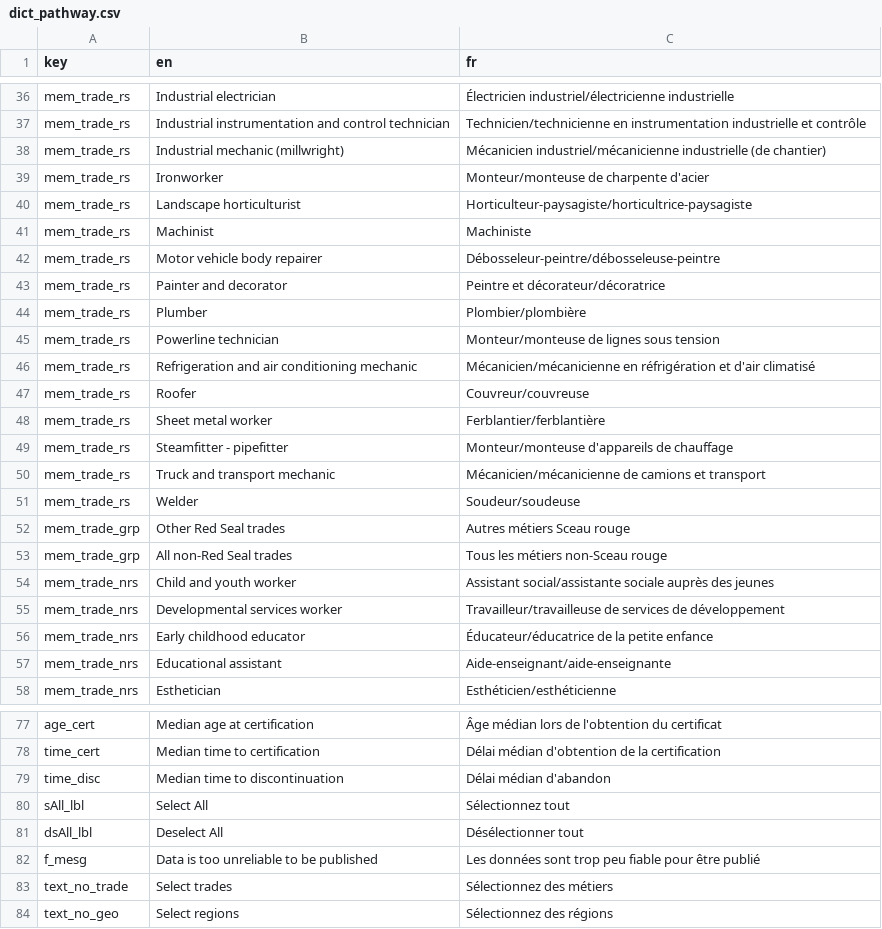
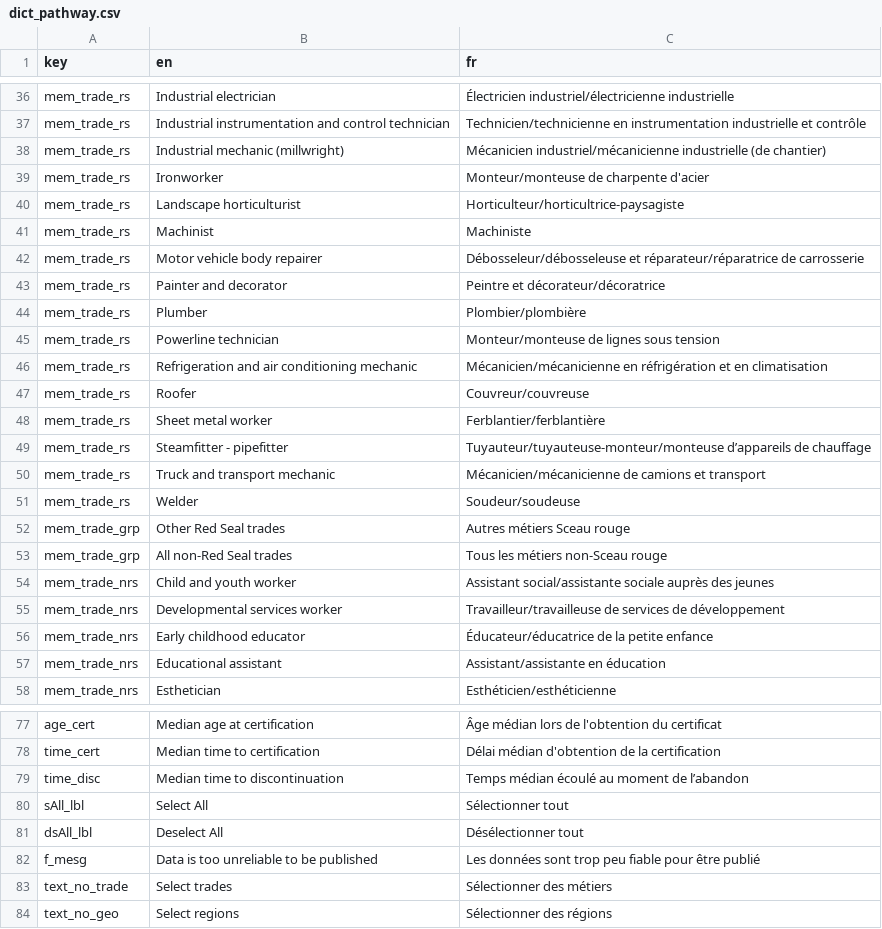
Before and after one commit to StatCan/R-dashboards, a CSV file: rais_siai/dictionary/dict_pathway.csv, drawn as a sheet; only a part is shown, gaps mark what is left out.

Commit message:
fixed mistakes in data urls; updating French translation.

```diff
--- a/rais_siai/dictionary/dict_pathway.csv
+++ b/rais_siai/dictionary/dict_pathway.csv
@@ -39,5 +39,5 @@ mem_trade_rs,Industrial mechanic (millwright),Mécanicien industriel/mécanicien
 mem_trade_rs,Ironworker,Monteur/monteuse de charpente d'acier
-mem_trade_rs,Landscape horticulturist,Horticulteur-paysagiste/horticultrice-paysagiste
+mem_trade_rs,Landscape horticulturist,Horticulteur/horticultrice-paysagiste
 mem_trade_rs,Machinist,Machiniste
-mem_trade_rs,Motor vehicle body repairer,Débosseleur-peintre/débosseleuse-peintre
+mem_trade_rs,Motor vehicle body repairer,Débosseleur/débosseleuse et réparateur/réparatrice de carrosserie
 mem_trade_rs,Painter and decorator,Peintre et décorateur/décoratrice
@@ -45,6 +45,6 @@ mem_trade_rs,Plumber,Plombier/plombière
 mem_trade_rs,Powerline technician,Monteur/monteuse de lignes sous tension
-mem_trade_rs,Refrigeration and air conditioning mechanic,Mécanicien/mécanicienne en réfrigération et d'air climatisé
+mem_trade_rs,Refrigeration and air conditioning mechanic,Mécanicien/mécanicienne en réfrigération et en climatisation
 mem_trade_rs,Roofer,Couvreur/couvreuse
 mem_trade_rs,Sheet metal worker,Ferblantier/ferblantière
-mem_trade_rs,Steamfitter - pipefitter,Monteur/monteuse d'appareils de chauffage
+mem_trade_rs,Steamfitter - pipefitter,Tuyauteur/tuyauteuse-monteur/monteuse d’appareils de chauffage
 mem_trade_rs,Truck and transport mechanic,Mécanicien/mécanicienne de camions et transport
@@ -56,3 +56,3 @@ mem_trade_nrs,Developmental services worker,Travailleur/travailleuse de services
 mem_trade_nrs,Early childhood educator,Éducateur/éducatrice de la petite enfance
-mem_trade_nrs,Educational assistant,Aide-enseignant/aide-enseignante
+mem_trade_nrs,Educational assistant,Assistant/assistante en éducation
 mem_trade_nrs,Esthetician,Esthéticien/esthéticienne
@@ -78,7 +78,7 @@ age_cert,Median age at certification,Âge médian lors de l'obtention du certifi
 time_cert,Median time to certification,Délai médian d'obtention de la certification
-time_disc,Median time to discontinuation,Délai médian d'abandon
-sAll_lbl,Select All,Sélectionnez tout
+time_disc,Median time to discontinuation,Temps médian écoulé au moment de l’abandon
+sAll_lbl,Select All,Sélectionner tout
 dsAll_lbl,Deselect All,Désélectionner tout
 f_mesg,Data is too unreliable to be published,Les données sont trop peu fiable pour être publié
-text_no_trade,Select trades,Sélectionnez des métiers
-text_no_geo,Select regions,Sélectionnez des régions
+text_no_trade,Select trades,Sélectionner des métiers
+text_no_geo,Select regions,Sélectionner des régions
```
Also changed, not shown: rais_siai/dictionary/dict_mobility_matrix.csv, rais_siai/dictionary/dict_mobility_measures.csv, 3 other files.
